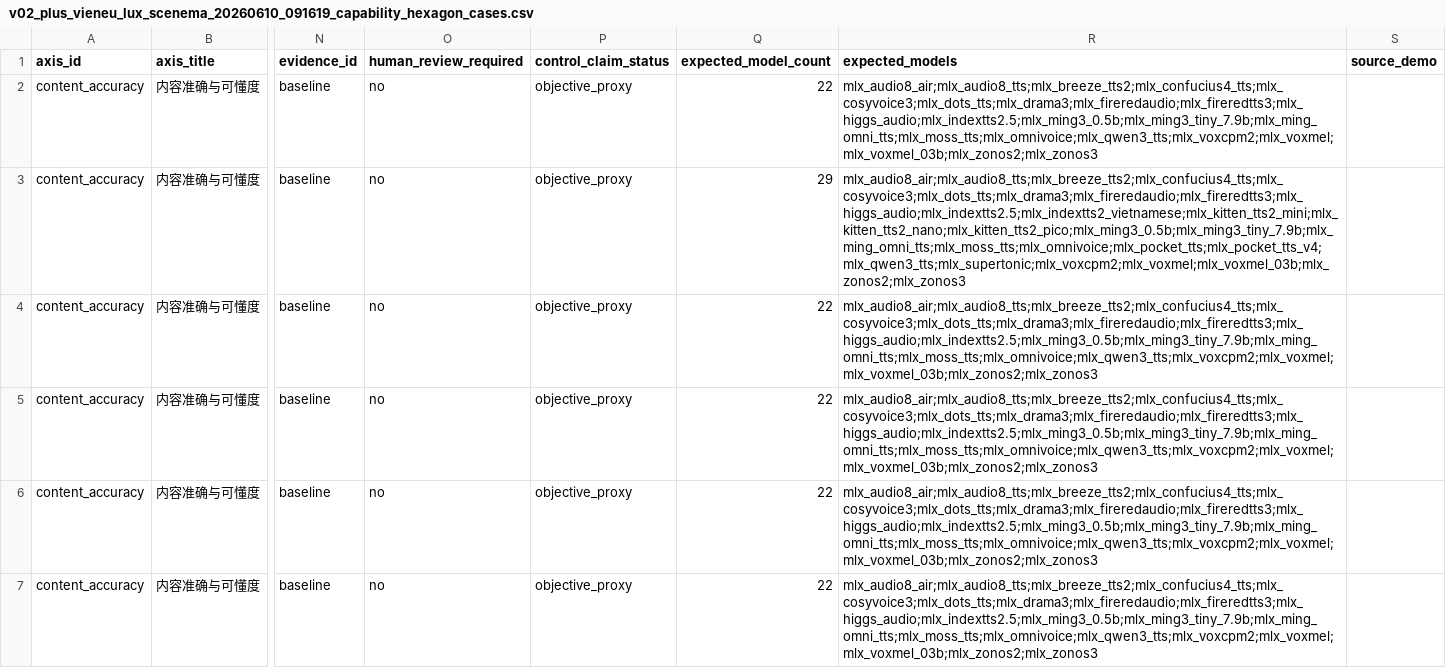
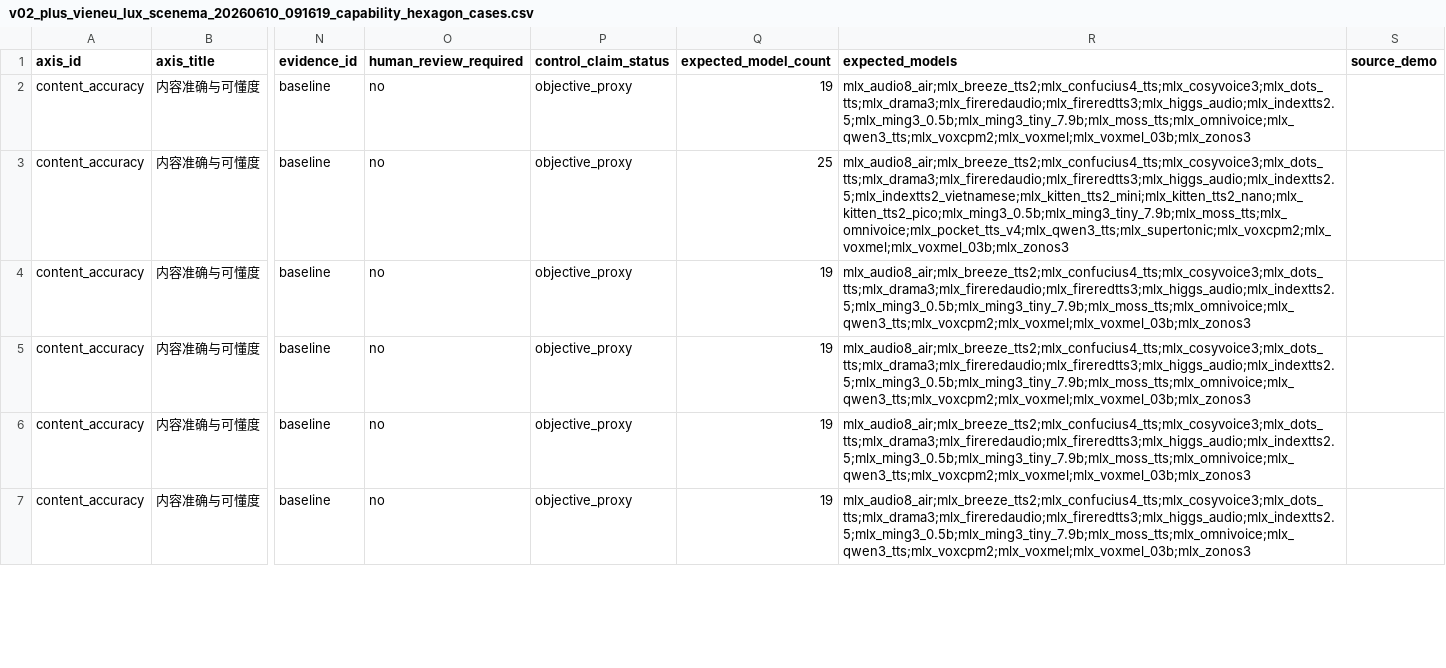
Before and after one commit to vanch007/mlx-tts-benchmarks, a CSV file: reports/v02_plus_vieneu_lux_scenema_20260610_091619_capability_hexagon_cases.csv, drawn as a sheet; only a part is shown, gaps mark what is left out; the diff covers the shown part only; the diff names each change by its address in the sheet, - before the commit and + after, or states it on an @@ line.

```diff
--- a/reports/v02_plus_vieneu_lux_scenema_20260610_091619_capability_hexagon_cases.csv
+++ b/reports/v02_plus_vieneu_lux_scenema_20260610_091619_capability_hexagon_cases.csv
-Q2 (expected_model_count): 22
+Q2 (expected_model_count): 19
-R2 (expected_models): mlx_audio8_air;mlx_audio8_tts;mlx_breeze_tts2;mlx_confucius4_tts;mlx_cosyvoice3;mlx_dots_tts;mlx_drama3;mlx_fireredaudio;mlx_fireredtts3;mlx_higgs_audio;mlx_indextts2.5;mlx_ming3_0.5b;mlx_ming3_tiny_7.9b;mlx_ming_omni_tts;mlx_moss_tts;mlx_omnivoice;mlx_qwen3_tts;mlx_voxcpm2;mlx_voxmel;mlx_voxmel_03b;mlx_zonos2;mlx_zonos3
+R2 (expected_models): mlx_audio8_air;mlx_breeze_tts2;mlx_confucius4_tts;mlx_cosyvoice3;mlx_dots_tts;mlx_drama3;mlx_fireredaudio;mlx_fireredtts3;mlx_higgs_audio;mlx_indextts2.5;mlx_ming3_0.5b;mlx_ming3_tiny_7.9b;mlx_moss_tts;mlx_omnivoice;mlx_qwen3_tts;mlx_voxcpm2;mlx_voxmel;mlx_voxmel_03b;mlx_zonos3
-Q3 (expected_model_count): 29
+Q3 (expected_model_count): 25
-R3 (expected_models): mlx_audio8_air;mlx_audio8_tts;mlx_breeze_tts2;mlx_confucius4_tts;mlx_cosyvoice3;mlx_dots_tts;mlx_drama3;mlx_fireredaudio;mlx_fireredtts3;mlx_higgs_audio;mlx_indextts2.5;mlx_indextts2_vietnamese;mlx_kitten_tts2_mini;mlx_kitten_tts2_nano;mlx_kitten_tts2_pico;mlx_ming3_0.5b;mlx_ming3_tiny_7.9b;mlx_ming_omni_tts;mlx_moss_tts;mlx_omnivoice;mlx_pocket_tts;mlx_pocket_tts_v4;mlx_qwen3_tts;mlx_supertonic;mlx_voxcpm2;mlx_voxmel;mlx_voxmel_03b;mlx_zonos2;mlx_zonos3
+R3 (expected_models): mlx_audio8_air;mlx_breeze_tts2;mlx_confucius4_tts;mlx_cosyvoice3;mlx_dots_tts;mlx_drama3;mlx_fireredaudio;mlx_fireredtts3;mlx_higgs_audio;mlx_indextts2.5;mlx_indextts2_vietnamese;mlx_kitten_tts2_mini;mlx_kitten_tts2_nano;mlx_kitten_tts2_pico;mlx_ming3_0.5b;mlx_ming3_tiny_7.9b;mlx_moss_tts;mlx_omnivoice;mlx_pocket_tts_v4;mlx_qwen3_tts;mlx_supertonic;mlx_voxcpm2;mlx_voxmel;mlx_voxmel_03b;mlx_zonos3
-Q4:Q7 (expected_model_count): 22
+Q4:Q7 (expected_model_count): 19
-R4:R7 (expected_models): mlx_audio8_air;mlx_audio8_tts;mlx_breeze_tts2;mlx_confucius4_tts;mlx_cosyvoice3;mlx_dots_tts;mlx_drama3;mlx_fireredaudio;mlx_fireredtts3;mlx_higgs_audio;mlx_indextts2.5;mlx_ming3_0.5b;mlx_ming3_tiny_7.9b;mlx_ming_omni_tts;mlx_moss_tts;mlx_omnivoice;mlx_qwen3_tts;mlx_voxcpm2;mlx_voxmel;mlx_voxmel_03b;mlx_zonos2;mlx_zonos3
+R4:R7 (expected_models): mlx_audio8_air;mlx_breeze_tts2;mlx_confucius4_tts;mlx_cosyvoice3;mlx_dots_tts;mlx_drama3;mlx_fireredaudio;mlx_fireredtts3;mlx_higgs_audio;mlx_indextts2.5;mlx_ming3_0.5b;mlx_ming3_tiny_7.9b;mlx_moss_tts;mlx_omnivoice;mlx_qwen3_tts;mlx_voxcpm2;mlx_voxmel;mlx_voxmel_03b;mlx_zonos3
```
Also changed, not shown: 106 edited cells elsewhere in this file, reports/v02_plus_vieneu_lux_scenema_20260610_091619.leaderboard.csv, reports/v02_plus_vieneu_lux_scenema_20260610_091619_artifact_comparison.csv, 35 other files.
